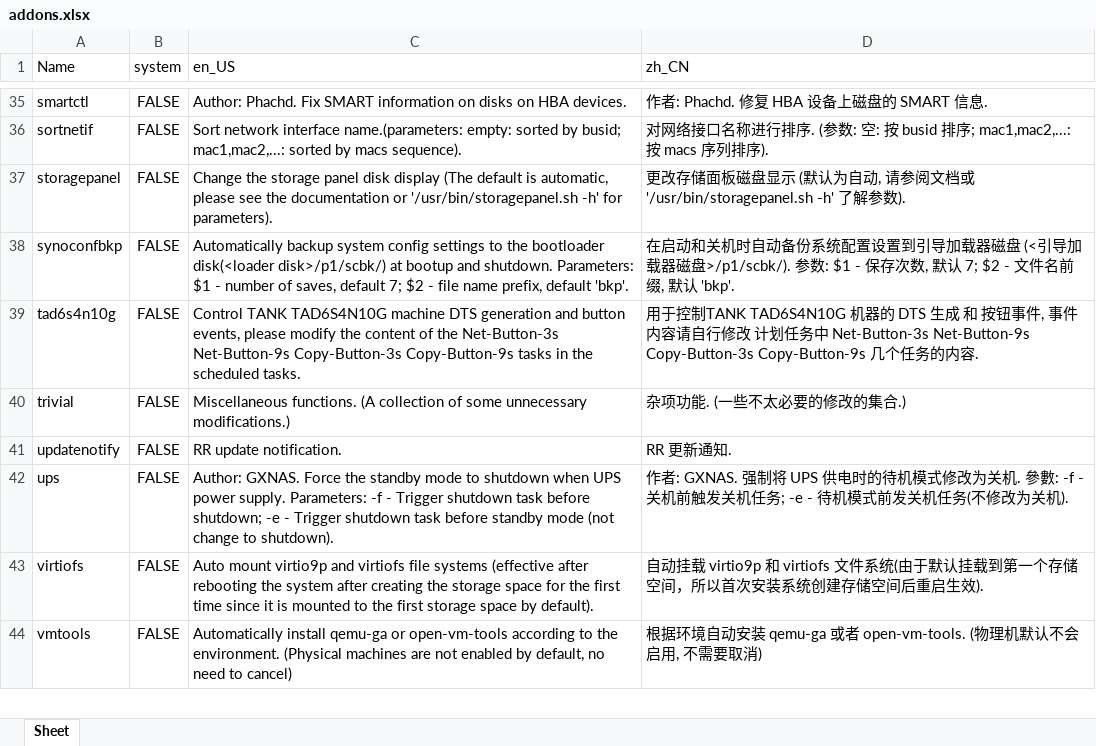
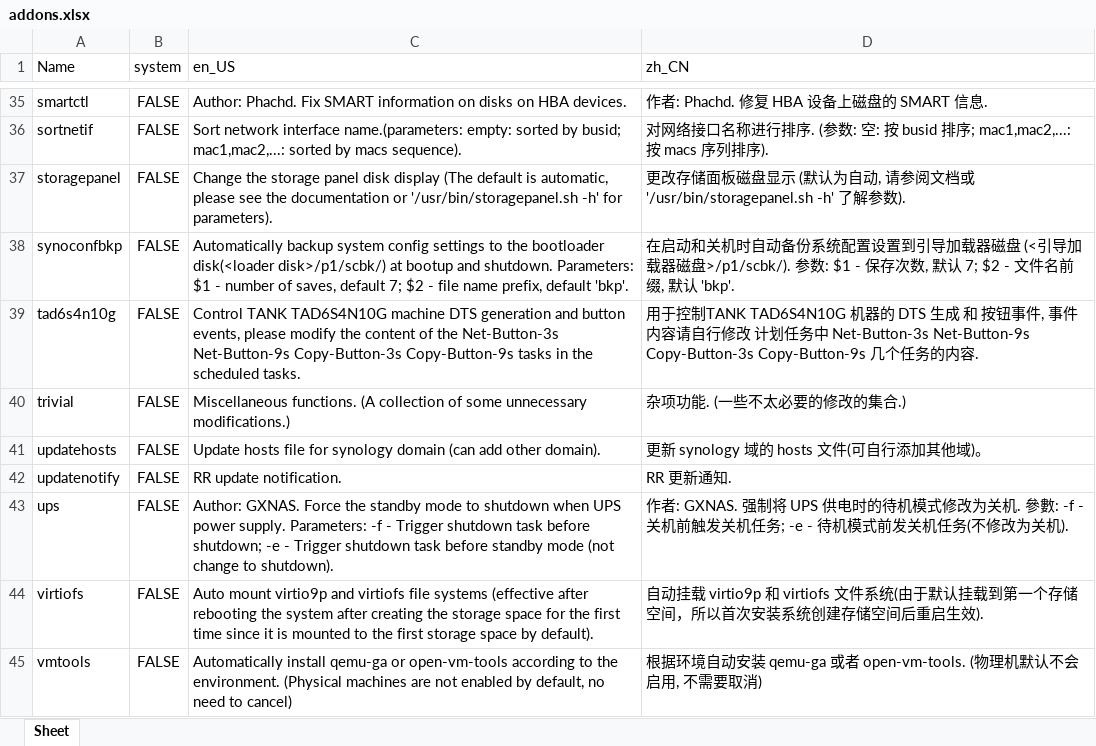
Before and after one commit to RROrg/rr, an Excel workbook: docs/addons.xlsx, sheet Sheet, drawn as a sheet; only a part is shown, gaps mark what is left out; values as stored, in another font and other column widths than the file's, no borders; the diff names each change by its address in the sheet, - before the commit and + after, or states it on an @@ line.

```diff
--- a/docs/addons.xlsx (sheet Sheet)
+++ b/docs/addons.xlsx (sheet Sheet)
+row 41: updatehosts | FALSE | Update hosts file for synology domain (can add other domain). | 更新 synology 域的 hosts 文件(可自行添加其他域)。
```
Also changed, not shown: docs/models.xlsx, docs/modules.xlsx, 4 other files.
